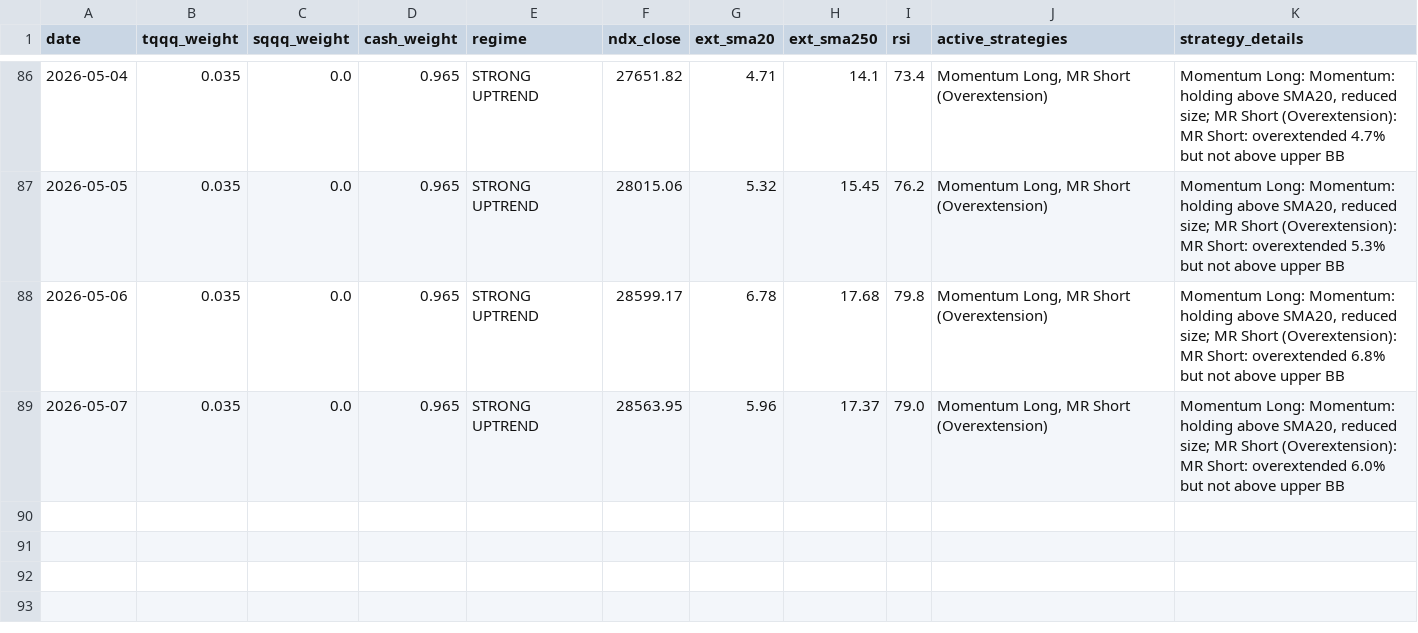
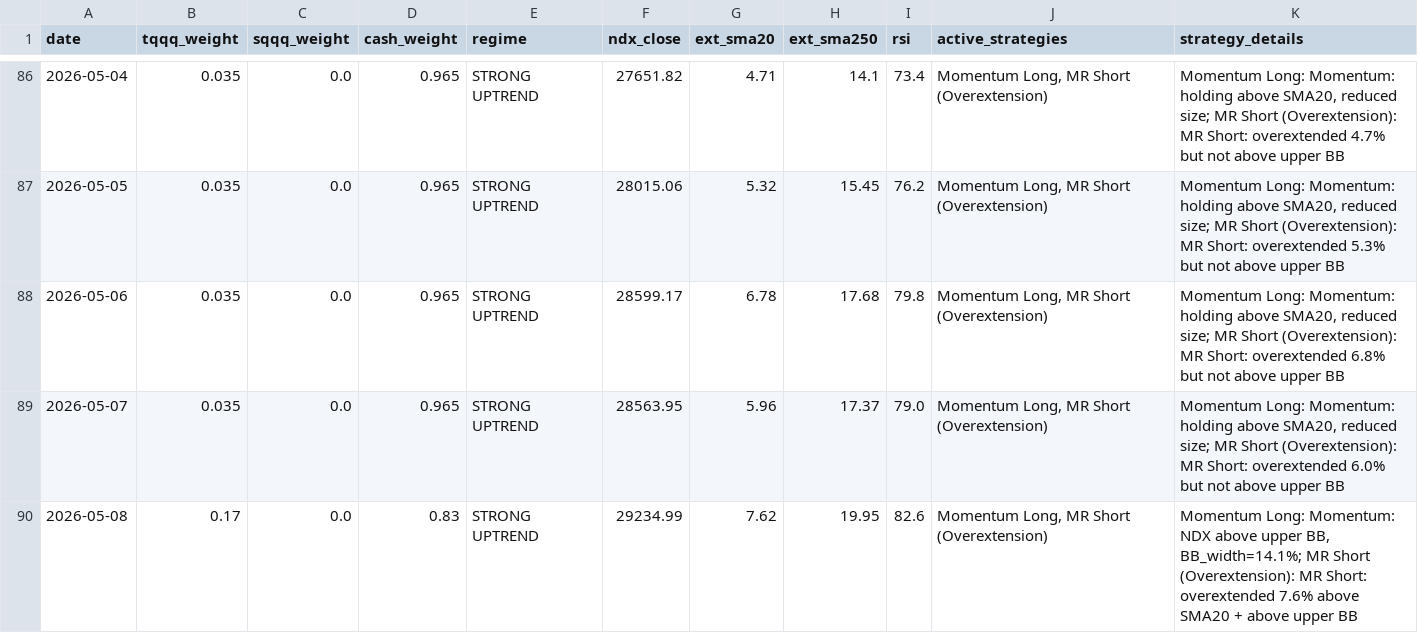
Before and after one commit to bentusk-BT/apex-trade-lab-v2, a CSV file: outputs/daily_signals.csv, drawn as a sheet; only a part is shown, gaps mark what is left out.

```diff
--- a/outputs/daily_signals.csv
+++ b/outputs/daily_signals.csv
@@ -89 +89,2 @@ date,tqqq_weight,sqqq_weight,cash_weight,regime,ndx_close,ext_sma20,ext_sma250,r
 2026-05-07,0.035,0.0,0.965,STRONG UPTREND,28563.95,5.96,17.37,79.0,"Momentum Long, MR Short (Overextension)","Momentum Long: Momentum: holding above SMA20, reduced size; MR Short (Overextension): MR Short: overextended 6.0% but not above upper BB"
+2026-05-08,0.17,0.0,0.83,STRONG UPTREND,29234.99,7.62,19.95,82.6,"Momentum Long, MR Short (Overextension)","Momentum Long: Momentum: NDX above upper BB, BB_width=14.1%; MR Short (Overextension): MR Short: overextended 7.6% above SMA20 + above upper BB"
```
Also changed, not shown: outputs/cache/QQQ_cache.csv, outputs/cache/SQQQ_cache.csv, 8 other files.
